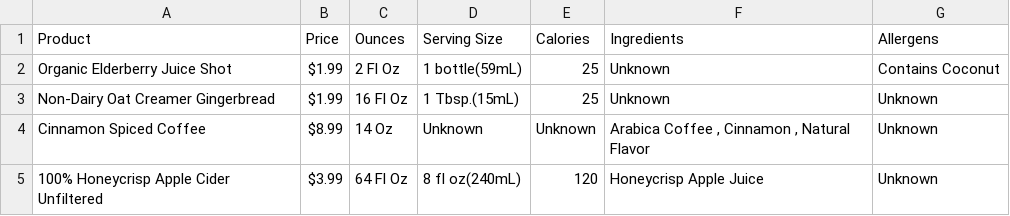
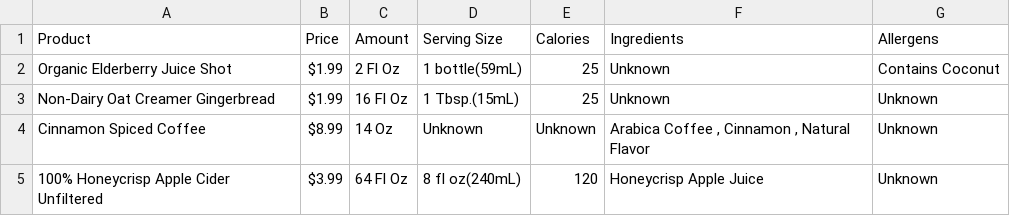
Before and after one commit to Sreya-Mandalika/trader-joes-scraping, a CSV file: trader-joes-webscraping/trader_joes_beverages.csv, drawn as a sheet; only a part is shown.

```diff
--- a/trader-joes-webscraping/trader_joes_beverages.csv
+++ b/trader-joes-webscraping/trader_joes_beverages.csv
@@ -1,2 +1,2 @@
-Product,Price,Ounces,Serving Size,Calories,Ingredients,Allergens
+Product,Price,Amount,Serving Size,Calories,Ingredients,Allergens
 Organic Elderberry Juice Shot,$1.99,2 Fl Oz,1 bottle(59mL),25,Unknown,Contains Coconut
```
Also changed, not shown: whole-foods/whole_foods_pantry_essentials.csv.
